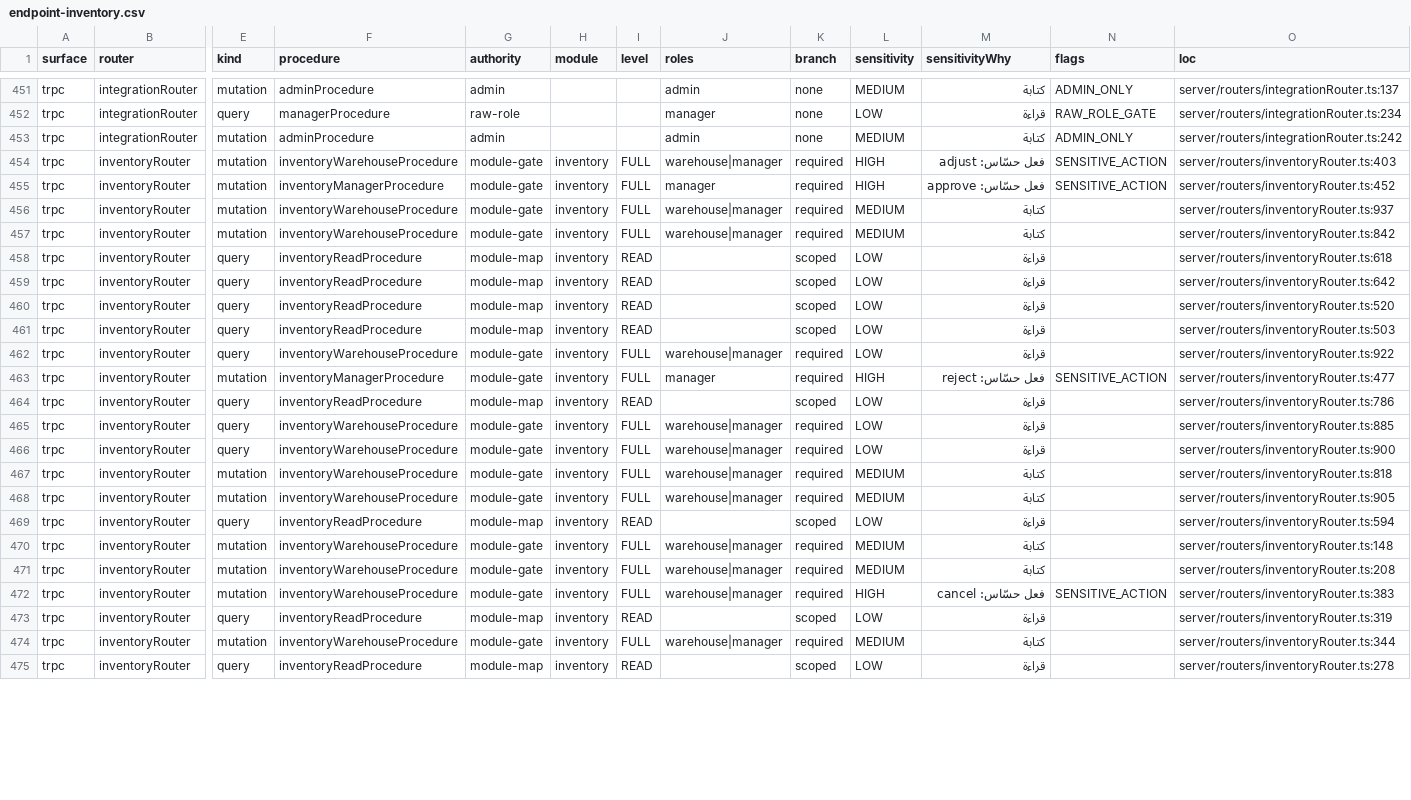
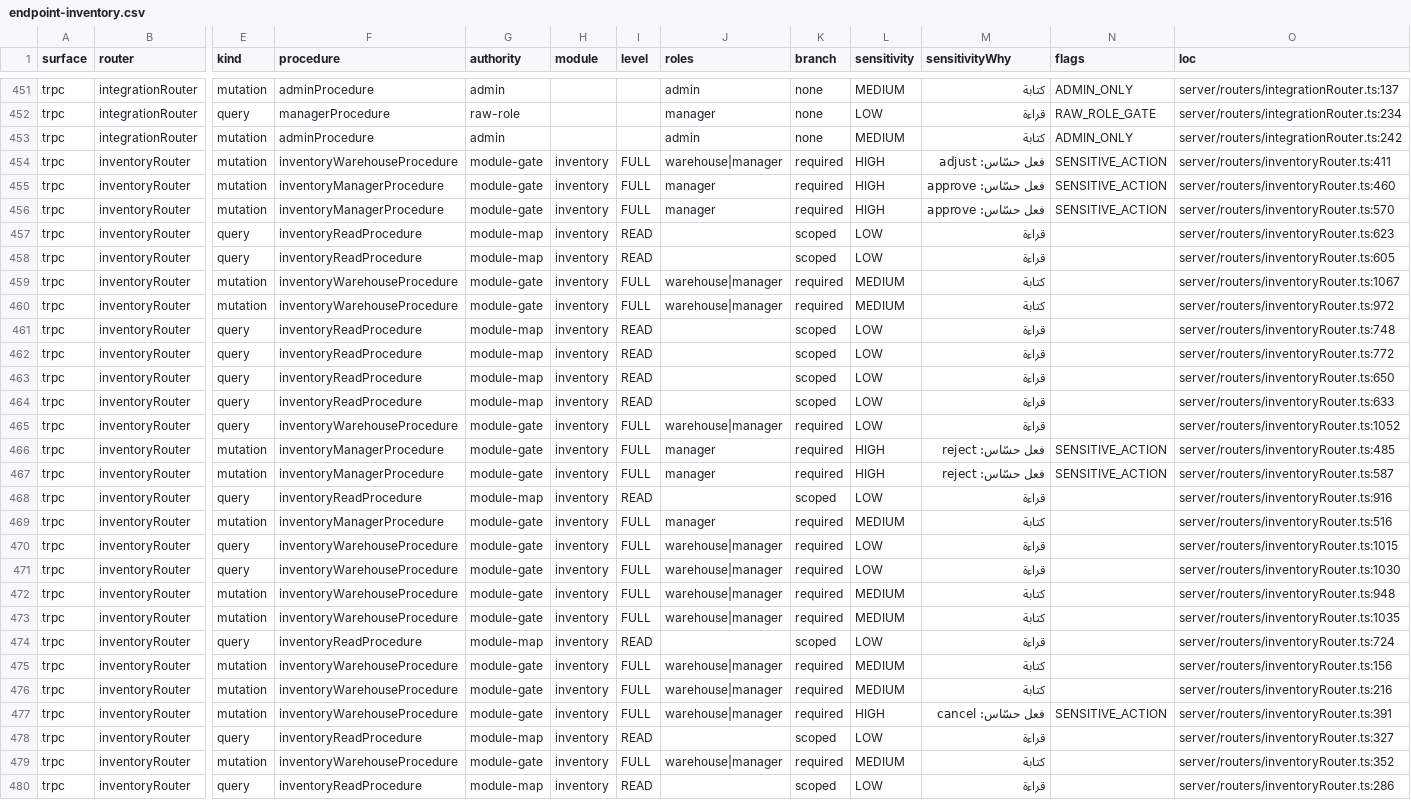
Before and after one commit to ahrrfy/business_management_system, a CSV file: docs/authz/endpoint-inventory.csv, drawn as a sheet; only a part is shown, gaps mark what is left out; addresses are those after the commit; rows hold the shown columns only; the diff covers the shown part only; the diff names each change by its address in the sheet, - before the commit and + after, or states it on an @@ line.

Commit message:
feat(inventory): حوكمة التكلفة + إقفال الفترة يحرس المخزون (#648)
بندان من تدقيق ٢٧/٧ يمسّان الرقم نفسه — quantity × costPrice، أصلَ المخزون في الميزانية.

H3/H4 — إعادة تقييم التكلفة المحكومة (هجرة 0206):
تعديل التكلفة يدوياً على صنفٍ له رصيد كان مُغلقاً بلا بديل، فتبقى تكلفةٌ خاطئة في
الميزانية وفي هامش كل فاتورةٍ لاحقة إلى الأبد. الطريق الجديد: مستندٌ بغرضٍ محاسبيّ
وسببٍ مكتوب ولقطة كميّات، اعتمادٌ ثانٍ (SOD)، وقيدُ ADJUST لكل فرعٍ له رصيد بقيمة
Δالتكلفة × كميّته — ومنه يسري حارس إقفال الفترة تلقائياً. مع عزل الفرع، ورفض الانحراف
بين الطلب والاعتماد، وسجلّ تدقيقٍ داخل المعاملة، وبطاقةٍ بثلاث حالات في شاشة المخزون.

H5 — إقفال الفترة يحرس المخزون:
assertPeriodOpen كان يُستدعى من الدفتر وحده، فالتحويل بين الفروع والتثبيت الافتتاحيّ
وكلّ مسارٍ لا يُرحّل قيداً كان يمرّ — وأصل المخزون يُقرأ حيّاً بلا تاريخ، فحركةٌ واحدة
بعد الإقفال تُغيّر ميزانية الفترة المقفلة بأثرٍ رجعيّ وصامت. الحارس الآن في applyMovement
وsetStock (والتحويل يرثه) بلا قفلٍ إضافيّ. ومعه لقطةُ قيمة المخزون لحظة إقفال السنة
(إجمالاً ولكل فرع) في snapshotData بلا هجرة، وعمودٌ يُظهرها في شاشة نهاية السنة.

التحقّق: ٢٥ اختباراً جديداً + ١١٢٠ اختباراً في ١٠٨ ملفات مخزون محلياً + الحزمة الكاملة
خضراء في شاردتَي CI وcheck-test-build.

```diff
--- a/docs/authz/endpoint-inventory.csv
+++ b/docs/authz/endpoint-inventory.csv
-O454 (loc): server/routers/inventoryRouter.ts:403
+O454 (loc): server/routers/inventoryRouter.ts:411
-O455 (loc): server/routers/inventoryRouter.ts:452
+O455 (loc): server/routers/inventoryRouter.ts:460
+row 456: trpc | inventoryRouter | mutation | inventoryManagerProcedure | module-gate | inventory | FULL | manager | required | HIGH | فعل حسّاس: approve | SENSITIVE_ACTION | server/routers/inventoryRouter.ts:570
+row 457: trpc | inventoryRouter | query | inventoryReadProcedure | module-map | inventory | READ |  | scoped | LOW | قراءة |  | server/routers/inventoryRouter.ts:623
+row 458: trpc | inventoryRouter | query | inventoryReadProcedure | module-map | inventory | READ |  | scoped | LOW | قراءة |  | server/routers/inventoryRouter.ts:605
-O459 (loc): server/routers/inventoryRouter.ts:937
+O459 (loc): server/routers/inventoryRouter.ts:1067
-O460 (loc): server/routers/inventoryRouter.ts:842
+O460 (loc): server/routers/inventoryRouter.ts:972
-O461 (loc): server/routers/inventoryRouter.ts:618
+O461 (loc): server/routers/inventoryRouter.ts:748
-O462 (loc): server/routers/inventoryRouter.ts:642
+O462 (loc): server/routers/inventoryRouter.ts:772
-O463 (loc): server/routers/inventoryRouter.ts:520
+O463 (loc): server/routers/inventoryRouter.ts:650
-O464 (loc): server/routers/inventoryRouter.ts:503
+O464 (loc): server/routers/inventoryRouter.ts:633
-O465 (loc): server/routers/inventoryRouter.ts:922
+O465 (loc): server/routers/inventoryRouter.ts:1052
-O466 (loc): server/routers/inventoryRouter.ts:477
+O466 (loc): server/routers/inventoryRouter.ts:485
+row 467: trpc | inventoryRouter | mutation | inventoryManagerProcedure | module-gate | inventory | FULL | manager | required | HIGH | فعل حسّاس: reject | SENSITIVE_ACTION | server/routers/inventoryRouter.ts:587
-O468 (loc): server/routers/inventoryRouter.ts:786
+O468 (loc): server/routers/inventoryRouter.ts:916
+row 469: trpc | inventoryRouter | mutation | inventoryManagerProcedure | module-gate | inventory | FULL | manager | required | MEDIUM | كتابة |  | server/routers/inventoryRouter.ts:516
-O470 (loc): server/routers/inventoryRouter.ts:885
+O470 (loc): server/routers/inventoryRouter.ts:1015
-O471 (loc): server/routers/inventoryRouter.ts:900
+O471 (loc): server/routers/inventoryRouter.ts:1030
-O472 (loc): server/routers/inventoryRouter.ts:818
+O472 (loc): server/routers/inventoryRouter.ts:948
-O473 (loc): server/routers/inventoryRouter.ts:905
+O473 (loc): server/routers/inventoryRouter.ts:1035
-O474 (loc): server/routers/inventoryRouter.ts:594
+O474 (loc): server/routers/inventoryRouter.ts:724
-O475 (loc): server/routers/inventoryRouter.ts:148
+O475 (loc): server/routers/inventoryRouter.ts:156
-O476 (loc): server/routers/inventoryRouter.ts:208
+O476 (loc): server/routers/inventoryRouter.ts:216
-O477 (loc): server/routers/inventoryRouter.ts:383
+O477 (loc): server/routers/inventoryRouter.ts:391
-O478 (loc): server/routers/inventoryRouter.ts:319
+O478 (loc): server/routers/inventoryRouter.ts:327
-O479 (loc): server/routers/inventoryRouter.ts:344
+O479 (loc): server/routers/inventoryRouter.ts:352
-O480 (loc): server/routers/inventoryRouter.ts:278
+O480 (loc): server/routers/inventoryRouter.ts:286
```
Also changed, not shown: 1 edited cell elsewhere in this file, 16 other files.
